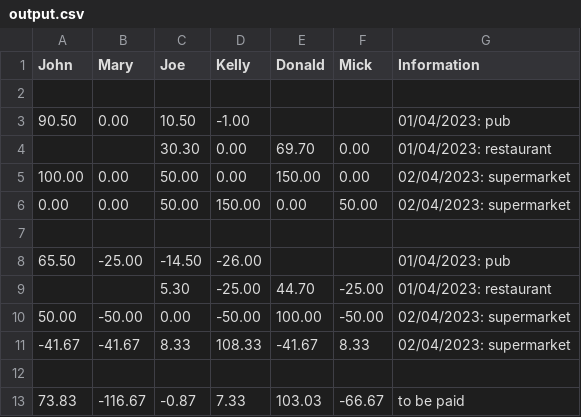
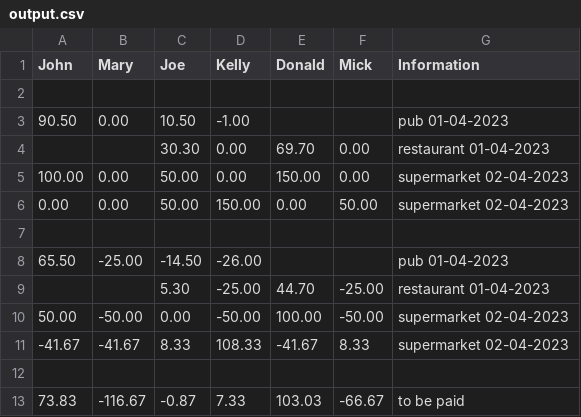
Before and after one commit to PSBP-Library/theMatrix, a CSV file: output.csv, drawn as a sheet.

```diff
--- a/output.csv
+++ b/output.csv
@@ -2,11 +2,11 @@ John,Mary,Joe,Kelly,Donald,Mick,Information
 ,,,,,,
-90.50,0.00,10.50,-1.00,,,01/04/2023: pub
-,,30.30,0.00,69.70,0.00,01/04/2023: restaurant
-100.00,0.00,50.00,0.00,150.00,0.00,02/04/2023: supermarket
-0.00,0.00,50.00,150.00,0.00,50.00,02/04/2023: supermarket
+90.50,0.00,10.50,-1.00,,,pub 01-04-2023
+,,30.30,0.00,69.70,0.00,restaurant 01-04-2023
+100.00,0.00,50.00,0.00,150.00,0.00,supermarket 02-04-2023
+0.00,0.00,50.00,150.00,0.00,50.00,supermarket 02-04-2023
 ,,,,,,
-65.50,-25.00,-14.50,-26.00,,,01/04/2023: pub
-,,5.30,-25.00,44.70,-25.00,01/04/2023: restaurant
-50.00,-50.00,0.00,-50.00,100.00,-50.00,02/04/2023: supermarket
--41.67,-41.67,8.33,108.33,-41.67,8.33,02/04/2023: supermarket
+65.50,-25.00,-14.50,-26.00,,,pub 01-04-2023
+,,5.30,-25.00,44.70,-25.00,restaurant 01-04-2023
+50.00,-50.00,0.00,-50.00,100.00,-50.00,supermarket 02-04-2023
+-41.67,-41.67,8.33,108.33,-41.67,8.33,supermarket 02-04-2023
 ,,,,,,
```
Also changed, not shown: input.csv, 13 other files.
